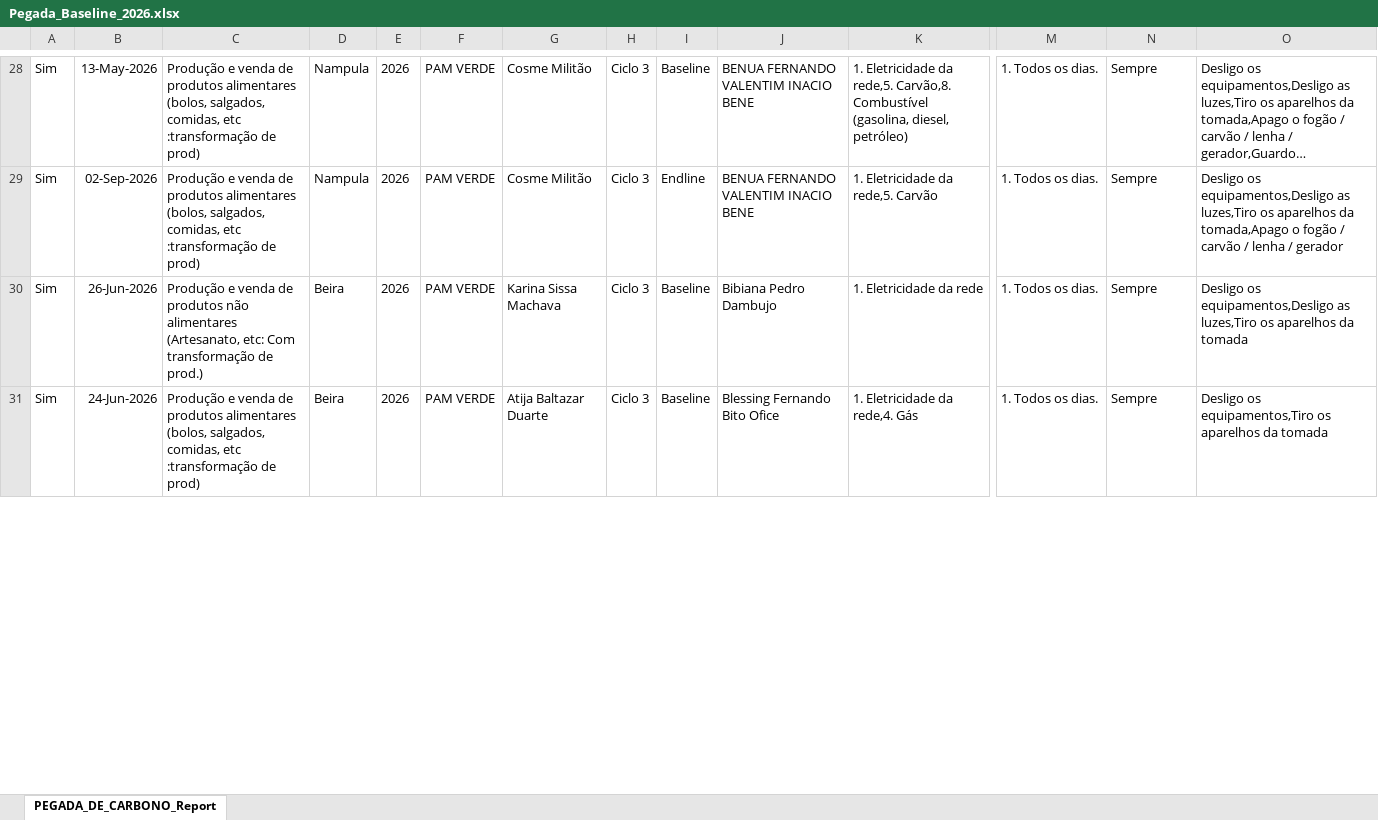
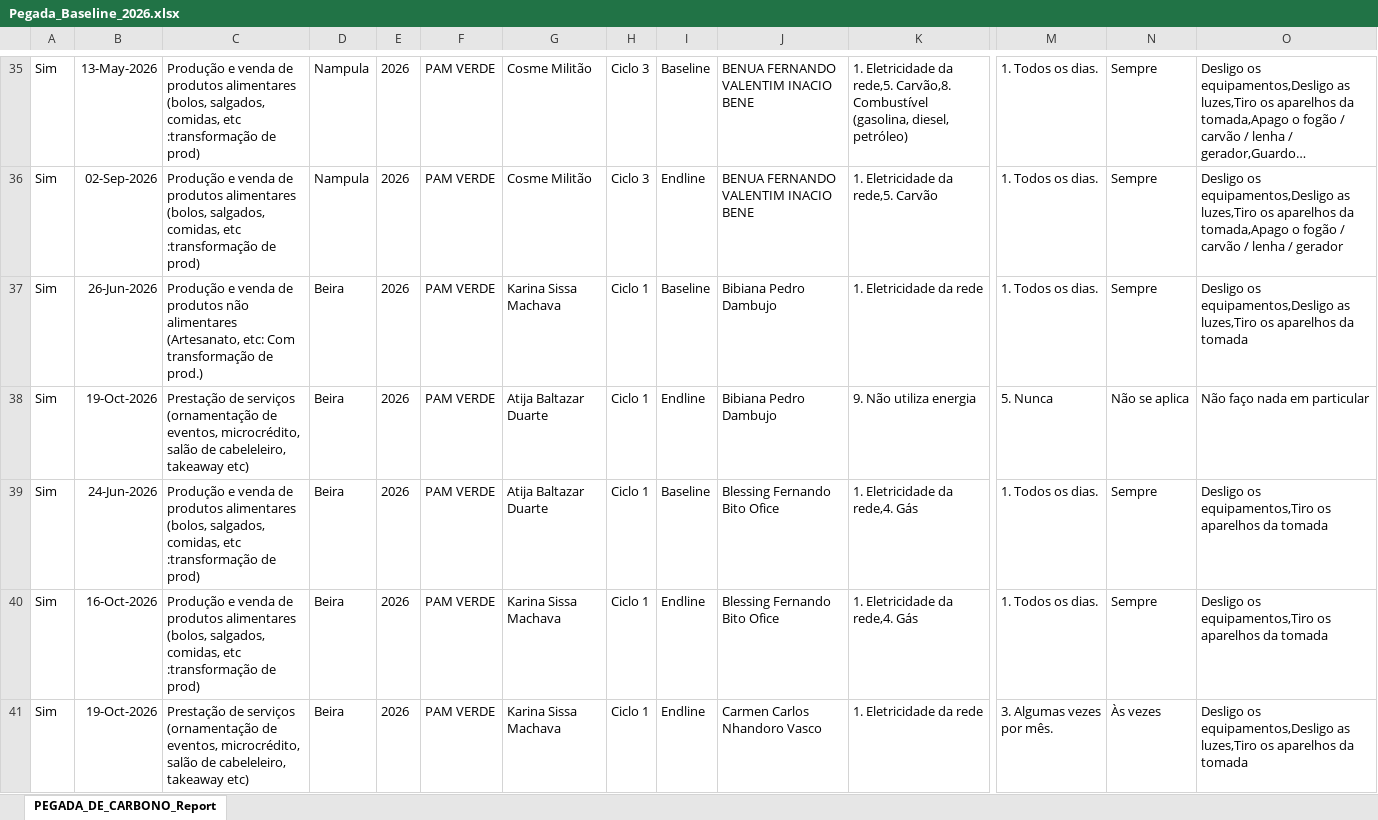
Before and after one commit to muvamis/dash_pam_verde_c3_2026, an Excel workbook: Pegada_Baseline_2026.xlsx, sheet PEGADA_DE_CARBONO_Report, drawn as a sheet; only a part is shown, gaps mark what is left out; long unchanged cells end in …; values as stored, in another font and other column widths than the file's, no borders; addresses are those after the commit; rows hold the shown columns only; the diff covers the shown part only; the diff names each change by its address in the sheet, - before the commit and + after, or states it on an @@ line.

```diff
--- a/Pegada_Baseline_2026.xlsx (sheet PEGADA_DE_CARBONO_Report)
+++ b/Pegada_Baseline_2026.xlsx (sheet PEGADA_DE_CARBONO_Report)
-H37: Ciclo 3
+H37: Ciclo 1
+row 38: Sim | 19-Oct-2026 | Prestação de serviços (ornamentação de eventos, microcrédito, salão de cabeleleiro, takeaway etc) | Beira | 2026 | PAM VERDE | Atija Baltazar Duarte | Ciclo 1 | Endline | Bibiana Pedro Dambujo | 9. Não utiliza energia | 5. Nunca | Não se aplica | Não faço nada em particular
-H39: Ciclo 3
+H39: Ciclo 1
+row 40: Sim | 16-Oct-2026 | Produção e venda de produtos alimentares (bolos, salgados, comidas, etc :transformação de prod) | Beira | 2026 | PAM VERDE | Karina Sissa Machava | Ciclo 1 | Endline | Blessing Fernando Bito Ofice | 1. Eletricidade da rede,4. Gás | 1. Todos os dias. | Sempre | Desligo os equipamentos,Tiro os aparelhos da tomada
+row 41: Sim | 19-Oct-2026 | Prestação de serviços (ornamentação de eventos, microcrédito, salão de cabeleleiro, takeaway etc) | Beira | 2026 | PAM VERDE | Karina Sissa Machava | Ciclo 1 | Endline | Carmen Carlos Nhandoro Vasco | 1. Eletricidade da rede | 3. Algumas vezes por mês. | Às vezes | Desligo os equipamentos,Desligo as luzes,Tiro os aparelhos da tomada
```
Also changed, not shown: 27 added rows, 1 moved row and 39 edited cells elsewhere in this sheet, 2 other files.
